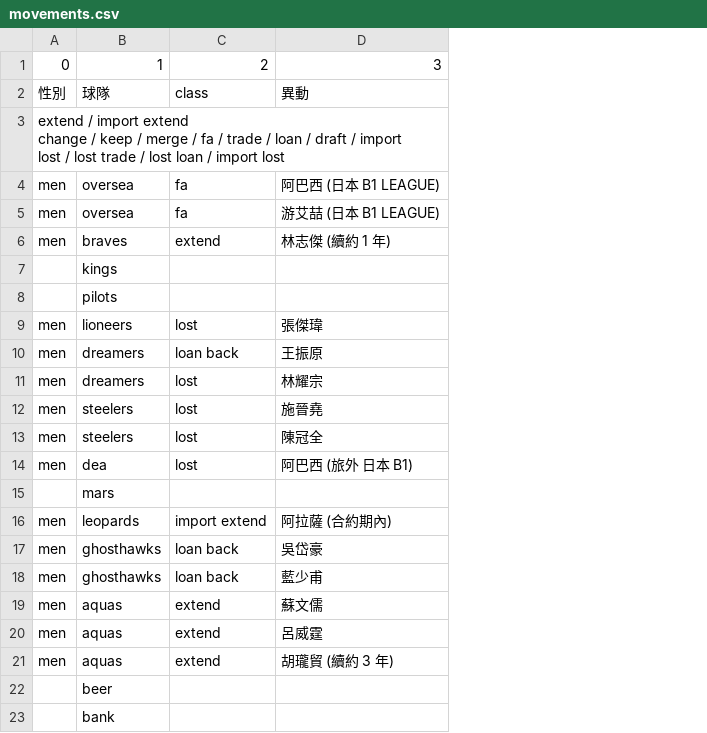
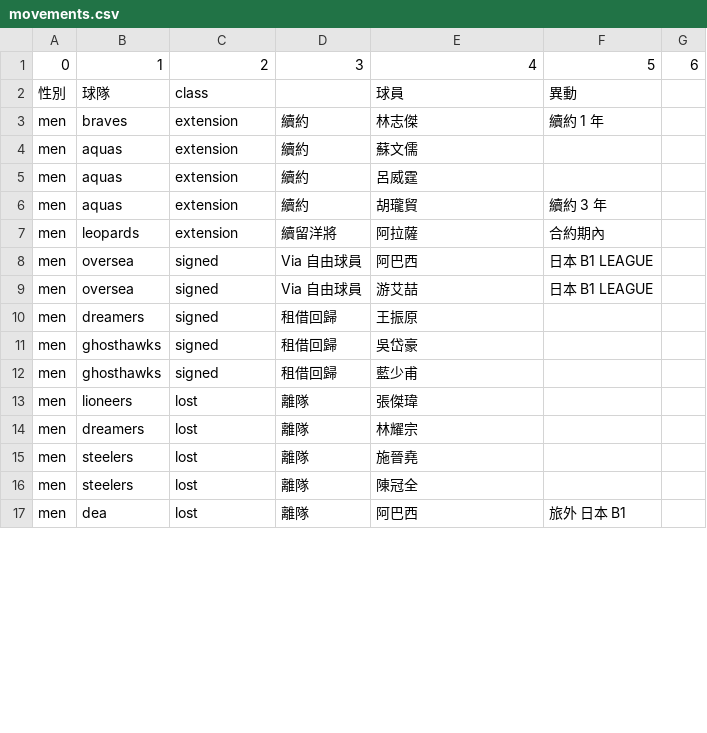
Before and after one commit to SamBasketballTW/sambball, a CSV file: data/movements.csv, drawn as a sheet; only a part is shown; removed rows and columns are numbered as before the commit, all else as after; ↵ is a line break in a cell; the diff covers the shown part only; the diff names each change by its address in the sheet, - before the commit and + after, or states it on an @@ line.

Commit message:
update movements

```diff
--- a/data/movements.csv
+++ b/data/movements.csv
+column D, row 1: 3; rows 8-10: Via 自由球員 | Via 自由球員 | 租借回歸; rows 13-17: all 離隊
+column F, rows 1-2: 5 | 異動; rows 8-9: 日本 B1 LEAGUE | 日本 B1 LEAGUE; row 17: 旅外 日本 B1
+column G, row 1: 6
-E1: 3
+E1: 4
-E2: 異動
+E2: 球員
-row 3: extend / import extend ↵ change / keep / merge / fa / trade / loan / draft / import ↵ lost / lost trade / lost loan / import lost
+row 3: men | braves | extension | 續約 | 林志傑 | 續約 1 年
+row 4: men | aquas | extension | 續約 | 蘇文儒
+row 5: men | aquas | extension | 續約 | 呂威霆
+row 6: men | aquas | extension | 續約 | 胡瓏貿 | 續約 3 年
+row 7: men | leopards | extension | 續留洋將 | 阿拉薩 | 合約期內
-C8:C9: fa
+C8:C9: signed
-E8: 阿巴西 (日本 B1 LEAGUE)
+E8: 阿巴西
-E9: 游艾喆 (日本 B1 LEAGUE)
+E9: 游艾喆
-B10: braves
+B10: dreamers
-C10: extend
+C10: signed
-E10: 林志傑 (續約 1 年)
+E10: 王振原
-row 7:  | kings
-row 8:  | pilots
+row 11: men | ghosthawks | signed | 租借回歸 | 吳岱豪
+row 12: men | ghosthawks | signed | 租借回歸 | 藍少甫
-row 10: men | dreamers | loan back | 王振原
-E17: 阿巴西 (旅外 日本 B1)
+E17: 阿巴西
-row 15:  | mars
-row 16: men | leopards | import extend | 阿拉薩 (合約期內)
-row 17: men | ghosthawks | loan back | 吳岱豪
-row 18: men | ghosthawks | loan back | 藍少甫
-row 19: men | aquas | extend | 蘇文儒
-row 20: men | aquas | extend | 呂威霆
-row 21: men | aquas | extend | 胡瓏貿 (續約 3 年)
-row 22:  | beer
-row 23:  | bank
```
Also changed, not shown: 10 added rows, 5 removed rows and 6 edited cells elsewhere in this file, 4 other files.
